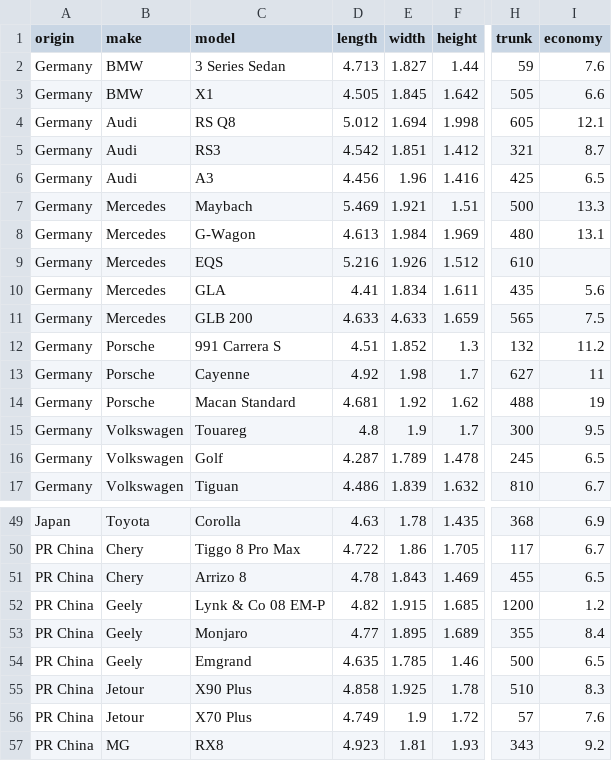
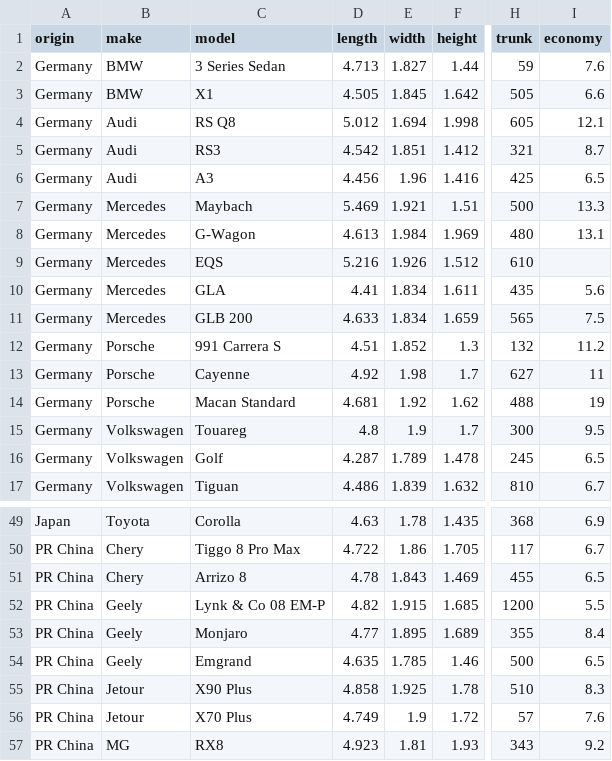
Before and after one commit to profmusgrave/qatarcars, a CSV file: inst/extdata/qatarcars.csv, drawn as a sheet; only a part is shown, gaps mark what is left out; the diff names each change by its address in the sheet, - before the commit and + after, or states it on an @@ line.

Commit message:
Minor data fixes (fixes #3)

```diff
--- a/inst/extdata/qatarcars.csv
+++ b/inst/extdata/qatarcars.csv
-E11 (width): 4.633
+E11 (width): 1.834
-I52 (economy): 1.2
+I52 (economy): 5.5
```
Also changed, not shown: 3 other files.
